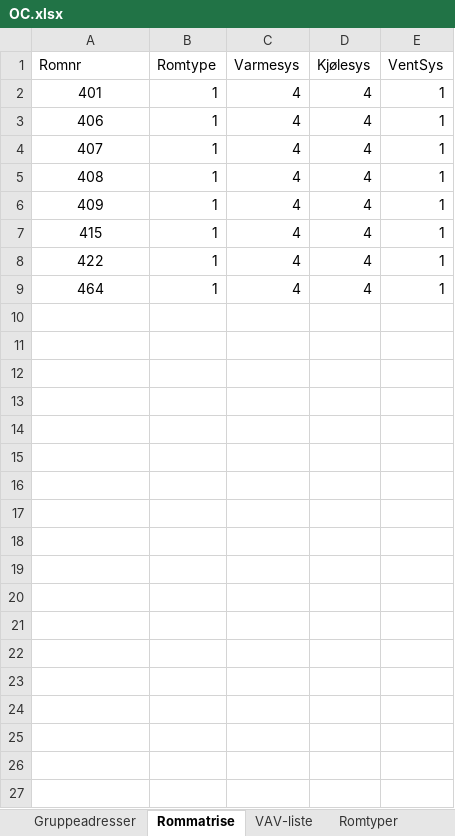
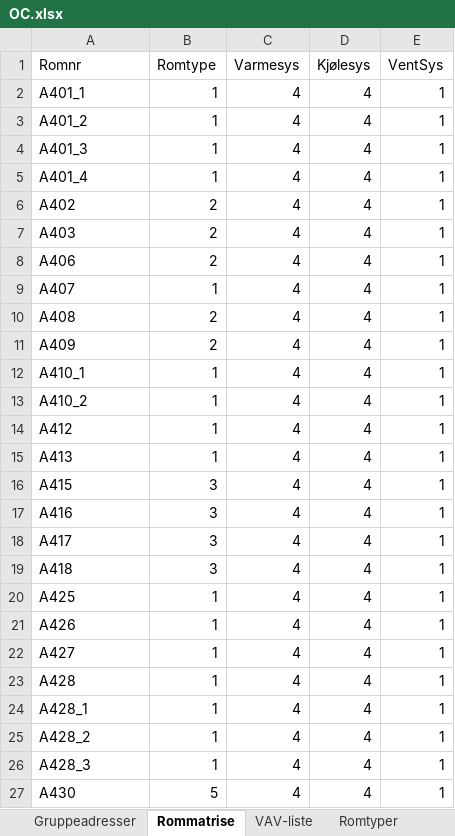
Before and after one commit to sindyv/knx-wago-parser-2, an Excel workbook: OC.xlsx, sheet Rommatrise, drawn as a sheet; values as stored, in another font and other column widths than the file's, no borders; addresses are those after the commit; the diff names each change by its address in the sheet, - before the commit and + after, or states it on an @@ line.

```diff
--- a/OC.xlsx (sheet Rommatrise)
+++ b/OC.xlsx (sheet Rommatrise)
-A2 (Romnr): 401
+A2 (Romnr): A401_1
-A2:A3 alignment: center
+A2:A3 alignment: left
-A3 (Romnr): 406
+A3 (Romnr): A401_2
+row 4: A401_3 | 1 | 4 | 4 | 1
+row 5: A401_4 | 1 | 4 | 4 | 1
+row 6: A402 | 2 | 4 | 4 | 1
+row 7: A403 | 2 | 4 | 4 | 1
+row 8: A406 | 2 | 4 | 4 | 1
-A9 (Romnr): 407
+A9 (Romnr): A407
-A9 alignment: center
+A9 alignment: left
+row 10: A408 | 2 | 4 | 4 | 1
+row 11: A409 | 2 | 4 | 4 | 1
-A12 (Romnr): 408
+A12 (Romnr): A410_1
-A12:A14 alignment: center
+A12:A14 alignment: left
-A13 (Romnr): 409
+A13 (Romnr): A410_2
-A14 (Romnr): 415
+A14 (Romnr): A412
+row 15: A413 | 1 | 4 | 4 | 1
+row 16: A415 | 3 | 4 | 4 | 1
+row 17: A416 | 3 | 4 | 4 | 1
+row 18: A417 | 3 | 4 | 4 | 1
+row 19: A418 | 3 | 4 | 4 | 1
-A20 (Romnr): 422
+A20 (Romnr): A425
-A20:A21 alignment: center
+A20:A21 alignment: left
-A21 (Romnr): 464
+A21 (Romnr): A426
+row 22: A427 | 1 | 4 | 4 | 1
+row 23: A428 | 1 | 4 | 4 | 1
+row 24: A428_1 | 1 | 4 | 4 | 1
+row 25: A428_2 | 1 | 4 | 4 | 1
+row 26: A428_3 | 1 | 4 | 4 | 1
+row 27: A430 | 5 | 4 | 4 | 1
```
Also changed, not shown: sheet Gruppeadresser, sheet VAV-liste, sheet Romtyper, 20 other files.
